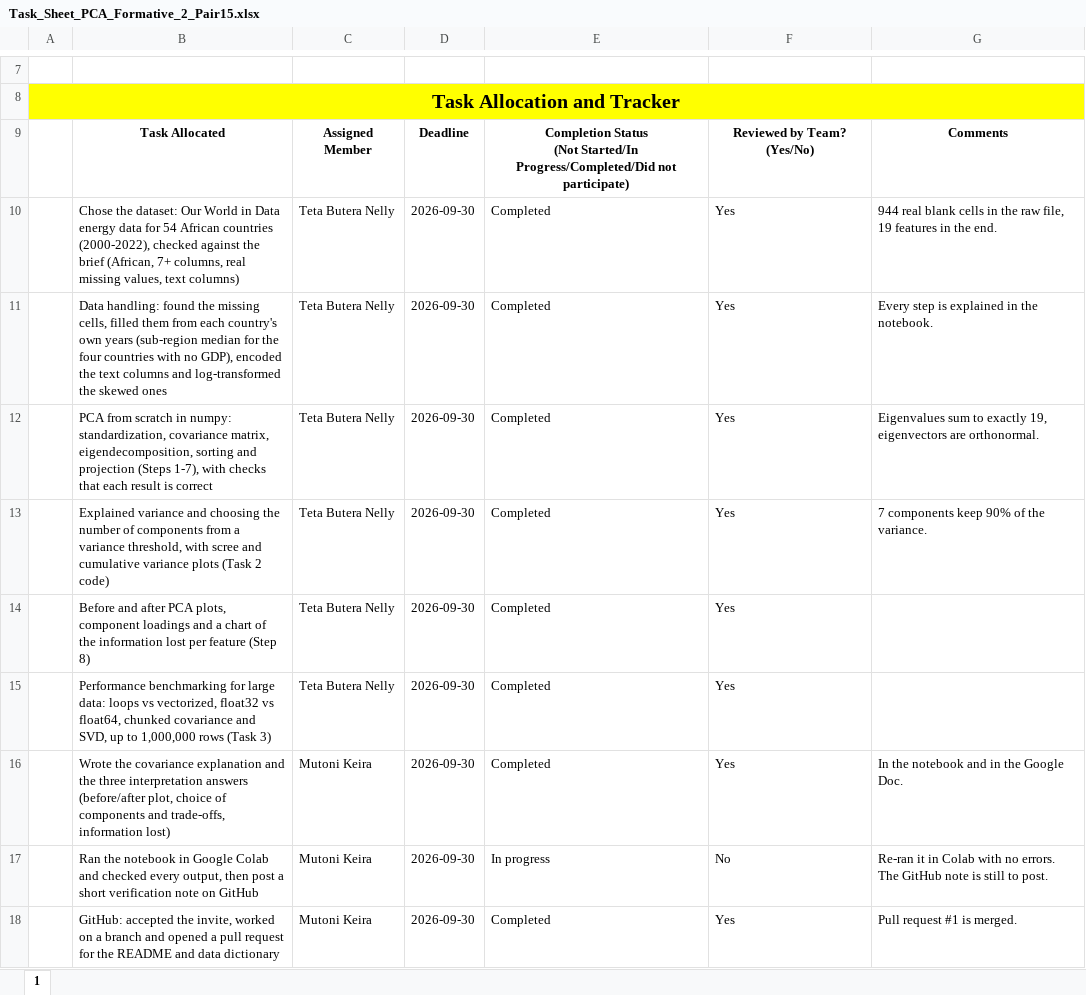
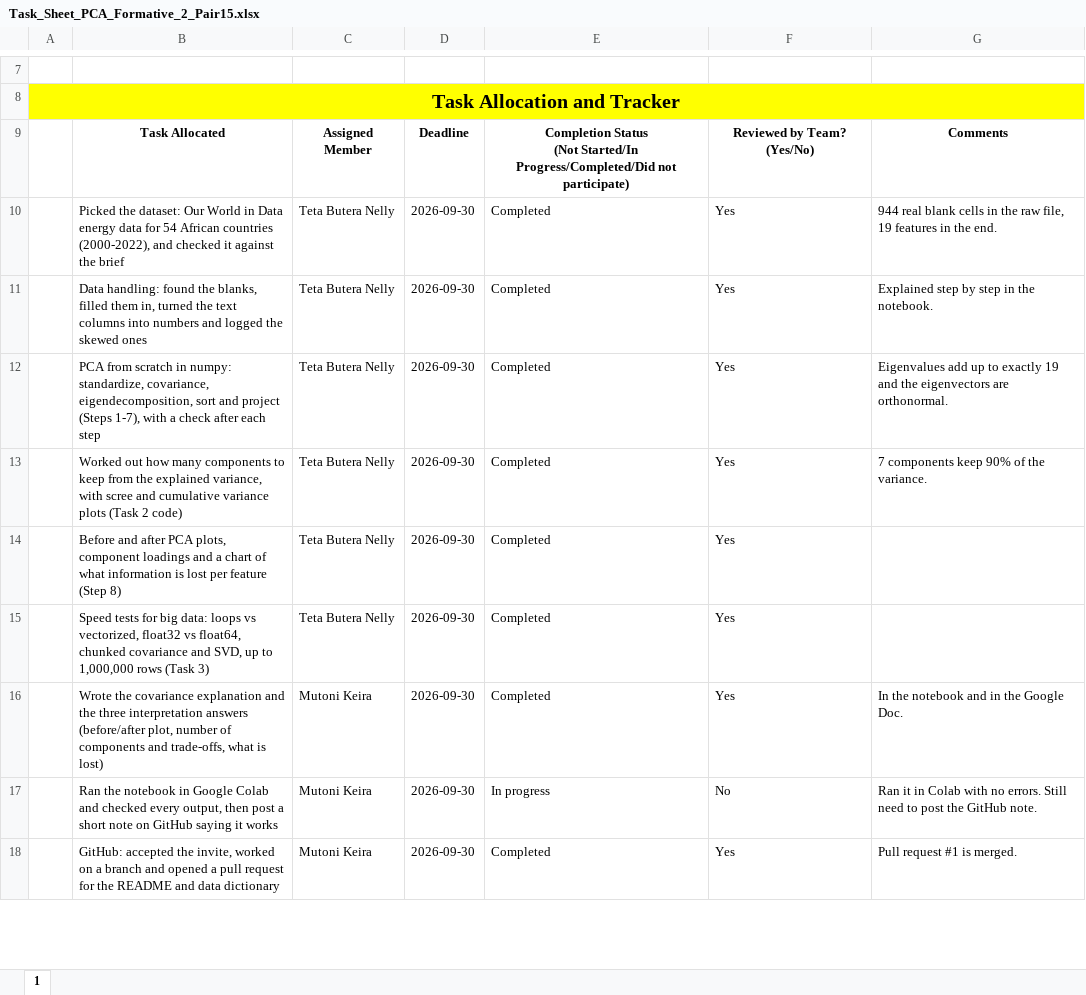
Before and after one commit to nellybutera/pca-african-energy-systems, an Excel workbook: Task_Sheet_PCA_Formative_2_Pair15.xlsx, sheet 1, drawn as a sheet; only a part is shown, gaps mark what is left out; values as stored, in another font and other column widths than the file's, no borders; the diff covers the shown part only; the diff names each change by its address in the sheet, - before the commit and + after, or states it on an @@ line.

Commit message:
Rewrite the prose in plainer language and trim the notes in the notebook

```diff
--- a/Task_Sheet_PCA_Formative_2_Pair15.xlsx (sheet 1)
+++ b/Task_Sheet_PCA_Formative_2_Pair15.xlsx (sheet 1)
-B10: Chose the dataset: Our World in Data energy data for 54 African countries (2000-2022), checked against the brief (African, 7+ columns, real missing values, text columns)
+B10: Picked the dataset: Our World in Data energy data for 54 African countries (2000-2022), and checked it against the brief
-B11: …found the missing cells, filled them from each country's own years (sub-region median for the four countries with no GDP), encoded the text columns and log-transformed the skewed…
+B11: …found the blanks, filled them in, turned the text columns into numbers and logged the skewed…
-G11: Every step is explained in the notebook.
+G11: Explained step by step in the notebook.
-B12: …in numpy: standardization, covariance matrix, eigendecomposition, sorting and projection (Steps 1-7), with checks that each result is correct
+B12: …in numpy: standardize, covariance, eigendecomposition, sort and project (Steps 1-7), with a check after each step
-G12: Eigenvalues sum to exactly 19, eigenvectors are…
+G12: Eigenvalues add up to exactly 19 and the eigenvectors are…
-B13: Explained variance and choosing the number of components from a variance threshold, with scree…
+B13: Worked out how many components to keep from the explained variance, with scree…
-B14: …chart of the information lost per…
+B14: …chart of what information is lost per…
-B15: Performance benchmarking for large data: loops…
+B15: Speed tests for big data: loops…
-B16: …(before/after plot, choice of components and trade-offs, information lost)
+B16: …(before/after plot, number of components and trade-offs, what is lost)
-B17: …a short verification note on GitHub
+B17: …a short note on GitHub saying it works
-G17: Re-ran it in Colab with no errors. The GitHub note is still to post.
+G17: Ran it in Colab with no errors. Still need to post the GitHub note.
```
Also changed, not shown: 7 edited cells elsewhere in this sheet, 3 other files.
